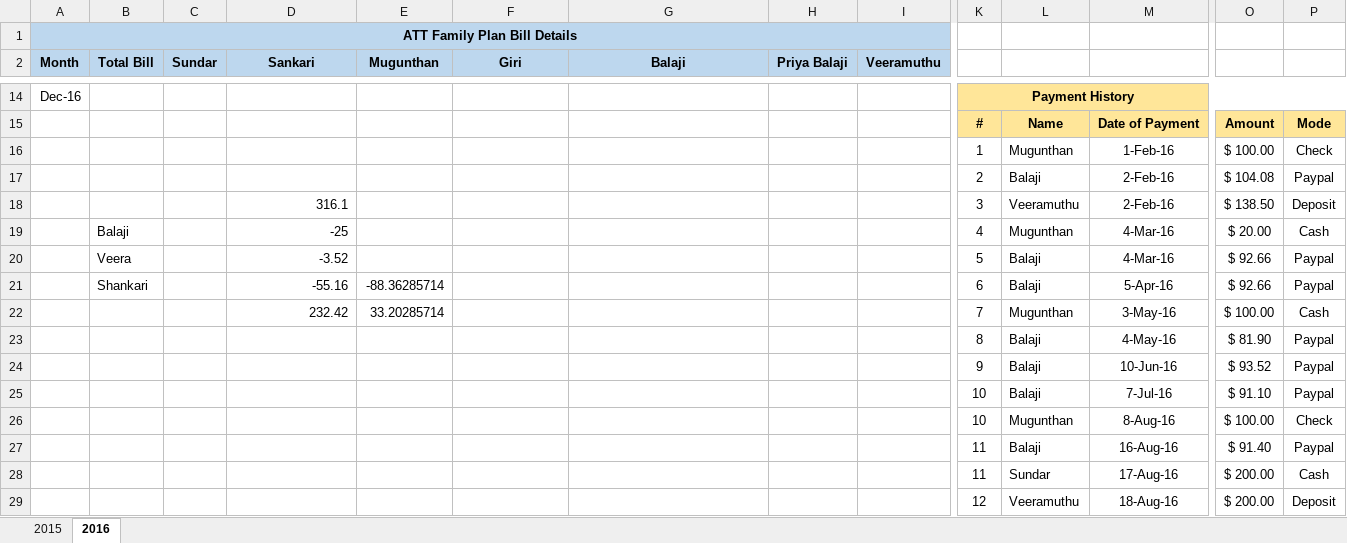
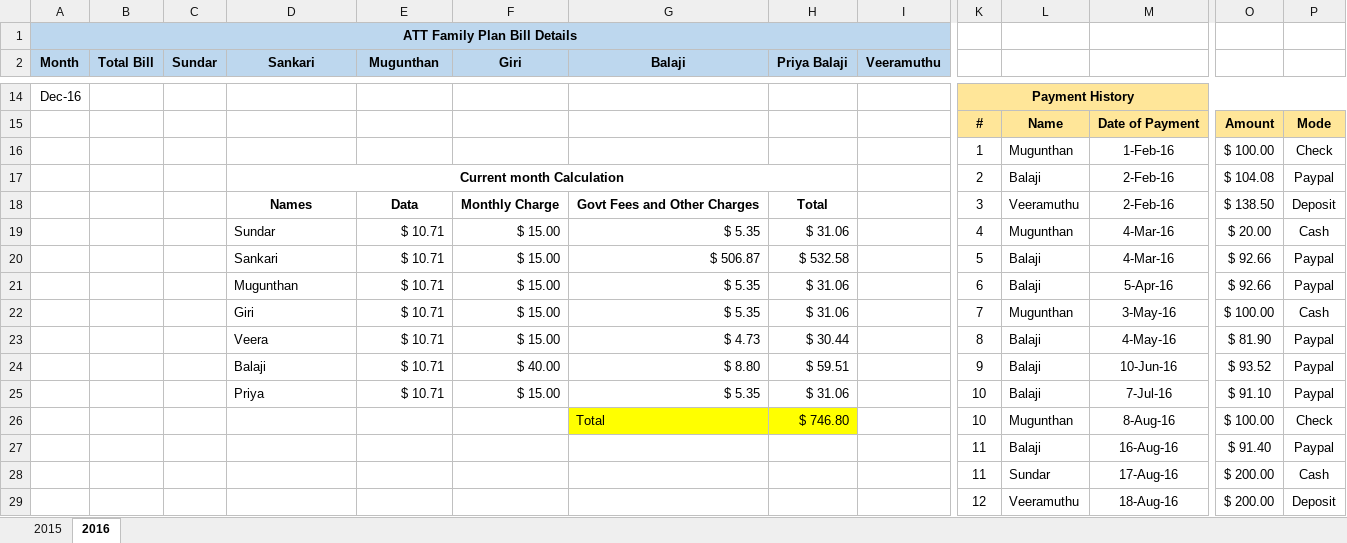
Before and after one commit to girias/ATT_Family_Plan, an Excel workbook: ATT_Bill.xlsx, sheet 2016, drawn as a sheet; only a part is shown, gaps mark what is left out; values as stored, in another font and other column widths than the file's, no borders; removed rows and columns are numbered as before the commit, all else as after; rows hold the shown columns only; the diff covers the shown part only; the diff names each change by its address in the sheet, - before the commit and + after, or states it on an @@ line.

Commit message:
updated September Billing

```diff
--- a/ATT_Bill.xlsx (sheet 2016)
+++ b/ATT_Bill.xlsx (sheet 2016)
-D17 (Sankari): (empty)
+D17 (Sankari): Current month Calculation
+D17:H17 merged
-D18 (Sankari): 316.1
+D18 (Sankari): Names
@@ D18 bold: off → on, alignment: right → center @@
-E18 (Mugunthan): (empty)
+E18 (Mugunthan): Data
-F18 (Giri): (empty)
+F18 (Giri): Monthly Charge
-G18 (Balaji): (empty)
+G18 (Balaji): Govt Fees and Other Charges
-H18 (Priya Balaji): (empty)
+H18 (Priya Balaji): Total
-row 19:  | Balaji |  | -25 |  |  |  |  |  | 4 | Mugunthan | 4-Mar-16 | $ 20.00 | Cash
-row 20:  | Veera |  | -3.52 |  |  |  |  |  | 5 | Balaji | 4-Mar-16 | $ 92.66 | Paypal
-row 21:  | Shankari |  | -55.16 | -88.36285714 |  |  |  |  | 6 | Balaji | 5-Apr-16 | $ 92.66 | Paypal
-row 22:  |  |  | 232.42 | 33.20285714 |  |  |  |  | 7 | Mugunthan | 3-May-16 | $ 100.00 | Cash
-row 23:  |  |  |  |  |  |  |  |  | 8 | Balaji | 4-May-16 | $ 81.90 | Paypal
-row 24:  |  |  |  |  |  |  |  |  | 9 | Balaji | 10-Jun-16 | $ 93.52 | Paypal
-row 25:  |  |  |  |  |  |  |  |  | 10 | Balaji | 7-Jul-16 | $ 91.10 | Paypal
+row 19:  |  |  | Sundar | $ 10.71 | $ 15.00 | $ 5.35 | $ 31.06 |  | 4 | Mugunthan | 4-Mar-16 | $ 20.00 | Cash
+row 20:  |  |  | Sankari | $ 10.71 | $ 15.00 | $ 506.87 | $ 532.58 |  | 5 | Balaji | 4-Mar-16 | $ 92.66 | Paypal
+row 21:  |  |  | Mugunthan | $ 10.71 | $ 15.00 | $ 5.35 | $ 31.06 |  | 6 | Balaji | 5-Apr-16 | $ 92.66 | Paypal
+row 22:  |  |  | Giri | $ 10.71 | $ 15.00 | $ 5.35 | $ 31.06 |  | 7 | Mugunthan | 3-May-16 | $ 100.00 | Cash
+row 23:  |  |  | Veera | $ 10.71 | $ 15.00 | $ 4.73 | $ 30.44 |  | 8 | Balaji | 4-May-16 | $ 81.90 | Paypal
+row 24:  |  |  | Balaji | $ 10.71 | $ 40.00 | $ 8.80 | $ 59.51 |  | 9 | Balaji | 10-Jun-16 | $ 93.52 | Paypal
+row 25:  |  |  | Priya | $ 10.71 | $ 15.00 | $ 5.35 | $ 31.06 |  | 10 | Balaji | 7-Jul-16 | $ 91.10 | Paypal
-G26 (Balaji): (empty)
+G26 (Balaji): Total
-G26:H26 fill: none
+G26:H26 fill: #FFFF00
-H26 (Priya Balaji): (empty)
+H26 (Priya Balaji): $ 746.80
```
Also changed, not shown: 1 added row, 1 removed row, 12 edited cells and cell formats elsewhere in this sheet.
